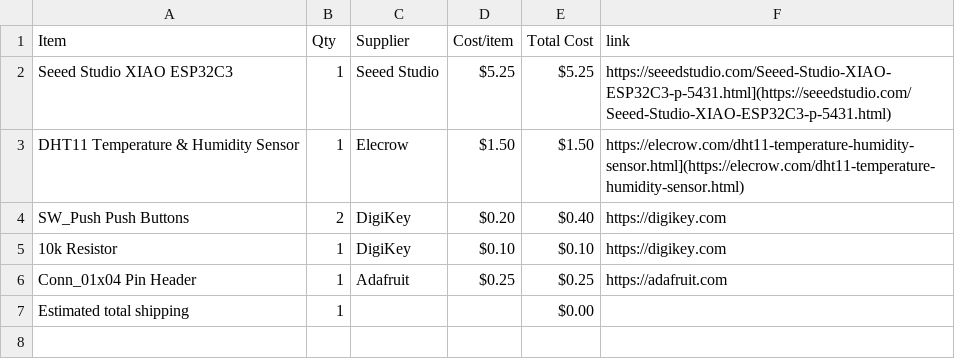
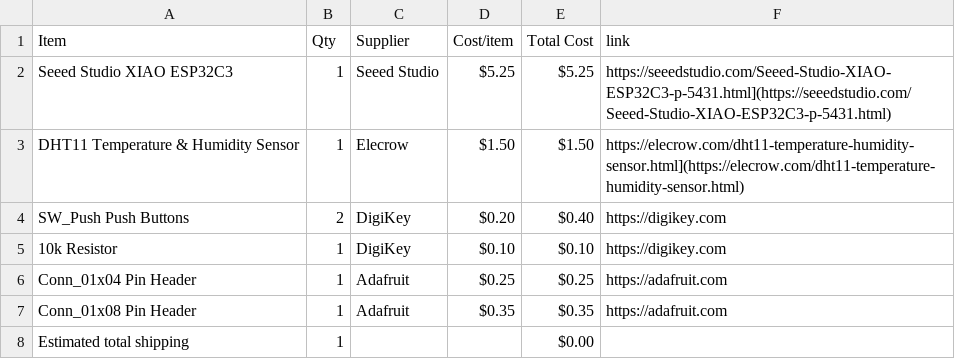
Before and after one commit to salimtamer/startbee, a CSV file: BOM.csv, drawn as a sheet.

Commit message:
Sync Starbie from Half Life

```diff
--- a/BOM.csv
+++ b/BOM.csv
@@ -6,2 +6,3 @@ SW_Push Push Buttons,2,DigiKey,$0.20,$0.40,https://digikey.com
 Conn_01x04 Pin Header,1,Adafruit,$0.25,$0.25,https://adafruit.com
+Conn_01x08 Pin Header,1,Adafruit,$0.35,$0.35,https://adafruit.com
 Estimated total shipping,1,,,$0.00,
```
